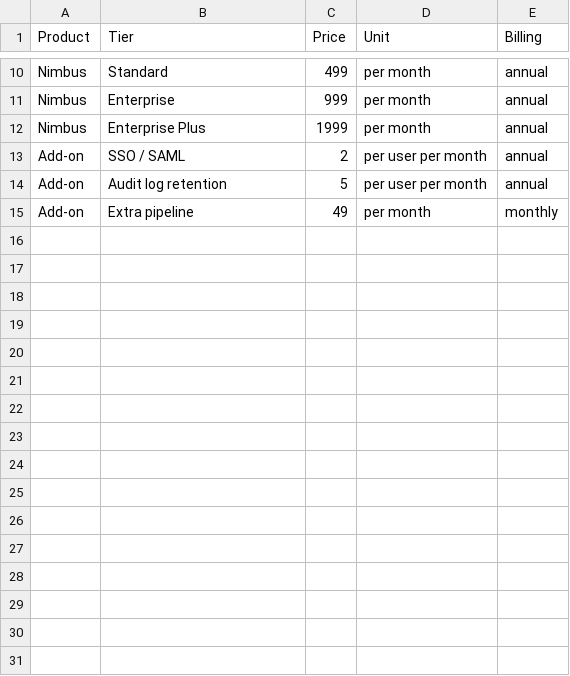
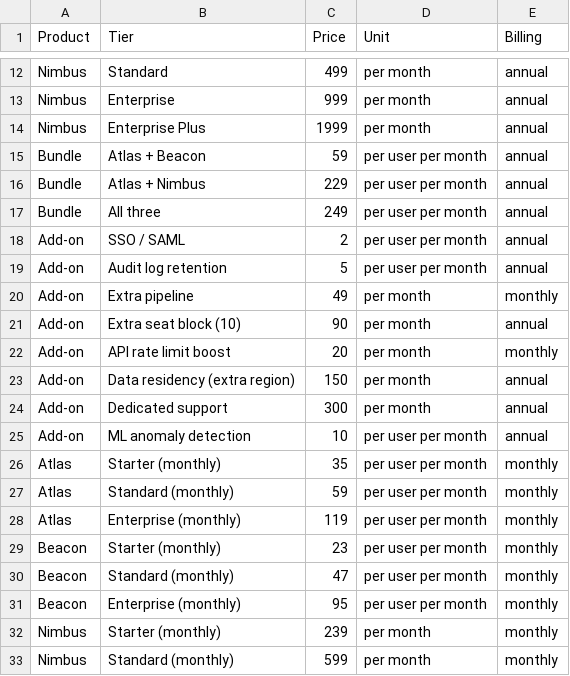
Before and after one commit to Ayush-840/KnowledgeRAG, a CSV file: knowledge-rag/eval-docs/product-pricing.csv, drawn as a sheet; only a part is shown, gaps mark what is left out; the diff covers the shown part only.

```diff
--- a/knowledge-rag/eval-docs/product-pricing.csv
+++ b/knowledge-rag/eval-docs/product-pricing.csv
@@ -12,2 +14,5 @@ Nimbus,Enterprise,999,per month,annual
 Nimbus,Enterprise Plus,1999,per month,annual
+Bundle,Atlas + Beacon,59,per user per month,annual
+Bundle,Atlas + Nimbus,229,per user per month,annual
+Bundle,All three,249,per user per month,annual
 Add-on,SSO / SAML,2,per user per month,annual
@@ -15 +20,14 @@ Add-on,Audit log retention,5,per user per month,annual
 Add-on,Extra pipeline,49,per month,monthly
+Add-on,Extra seat block (10),90,per month,annual
+Add-on,API rate limit boost,20,per month,monthly
+Add-on,Data residency (extra region),150,per month,annual
+Add-on,Dedicated support,300,per month,annual
+Add-on,ML anomaly detection,10,per user per month,annual
+Atlas,Starter (monthly),35,per user per month,monthly
+Atlas,Standard (monthly),59,per user per month,monthly
+Atlas,Enterprise (monthly),119,per user per month,monthly
+Beacon,Starter (monthly),23,per user per month,monthly
+Beacon,Standard (monthly),47,per user per month,monthly
+Beacon,Enterprise (monthly),95,per user per month,monthly
+Nimbus,Starter (monthly),239,per month,monthly
+Nimbus,Standard (monthly),599,per month,monthly
```
Also changed, not shown: 14 added rows elsewhere in this file, 47 other files.
